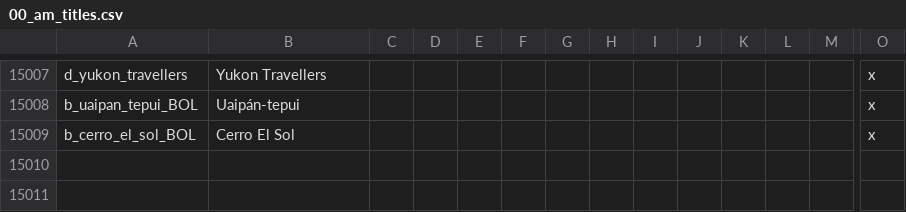
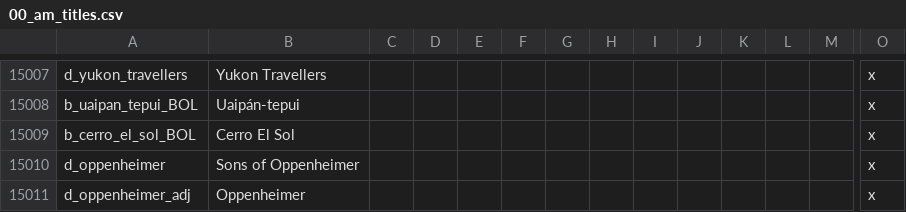
Before and after one commit to Ofaloaf/postapoc, a CSV file: After the End Fan Fork/localisation/00_am_titles.csv, drawn as a sheet; only a part is shown, gaps mark what is left out; rows hold the shown columns only; the diff names each change by its address in the sheet, - before the commit and + after, or states it on an @@ line.

```diff
--- a/After the End Fan Fork/localisation/00_am_titles.csv
+++ b/After the End Fan Fork/localisation/00_am_titles.csv
+row 15010: d_oppenheimer | Sons of Oppenheimer |  |  |  |  |  |  |  |  |  |  |  | x
+row 15011: d_oppenheimer_adj | Oppenheimer |  |  |  |  |  |  |  |  |  |  |  | x
```
Also changed, not shown: 5 other files.
